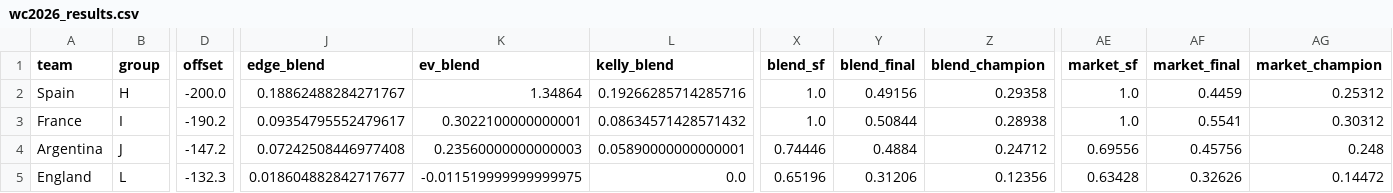
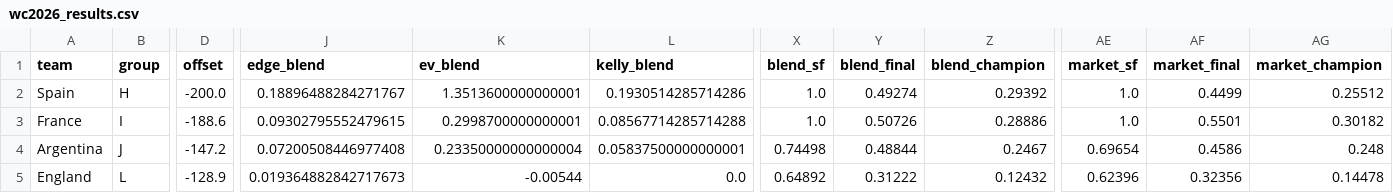
Before and after one commit to WildCamelHyperMedia/wc2026-model, a CSV file: wc2026_results.csv, drawn as a sheet; only a part is shown, gaps mark what is left out; the diff covers the shown part only; the diff names each change by its address in the sheet, - before the commit and + after, or states it on an @@ line.

```diff
--- a/wc2026_results.csv
+++ b/wc2026_results.csv
-J2 (edge_blend): 0.18862488284271767
+J2 (edge_blend): 0.18896488284271767
-K2 (ev_blend): 1.34864
+K2 (ev_blend): 1.3513600000000001
-L2 (kelly_blend): 0.19266285714285716
+L2 (kelly_blend): 0.1930514285714286
-Y2 (blend_final): 0.49156
+Y2 (blend_final): 0.49274
-Z2 (blend_champion): 0.29358
+Z2 (blend_champion): 0.29392
-AF2 (market_final): 0.4459
+AF2 (market_final): 0.4499
-AG2 (market_champion): 0.25312
+AG2 (market_champion): 0.25512
-D3 (offset): -190.2
+D3 (offset): -188.6
-J3 (edge_blend): 0.09354795552479617
+J3 (edge_blend): 0.09302795552479615
-K3 (ev_blend): 0.3022100000000001
+K3 (ev_blend): 0.2998700000000001
-L3 (kelly_blend): 0.08634571428571432
+L3 (kelly_blend): 0.08567714285714288
-Y3 (blend_final): 0.50844
+Y3 (blend_final): 0.50726
-Z3 (blend_champion): 0.28938
+Z3 (blend_champion): 0.28886
-AF3 (market_final): 0.5541
+AF3 (market_final): 0.5501
-AG3 (market_champion): 0.30312
+AG3 (market_champion): 0.30182
-J4 (edge_blend): 0.07242508446977408
+J4 (edge_blend): 0.07200508446977408
-K4 (ev_blend): 0.23560000000000003
+K4 (ev_blend): 0.23350000000000004
-L4 (kelly_blend): 0.05890000000000001
+L4 (kelly_blend): 0.05837500000000001
-X4 (blend_sf): 0.74446
+X4 (blend_sf): 0.74498
-Y4 (blend_final): 0.4884
+Y4 (blend_final): 0.48844
-Z4 (blend_champion): 0.24712
+Z4 (blend_champion): 0.2467
-AE4 (market_sf): 0.69556
+AE4 (market_sf): 0.69654
-AF4 (market_final): 0.45756
+AF4 (market_final): 0.4586
-D5 (offset): -132.3
+D5 (offset): -128.9
-J5 (edge_blend): 0.018604882842717677
+J5 (edge_blend): 0.019364882842717673
-K5 (ev_blend): -0.011519999999999975
+K5 (ev_blend): -0.00544
-X5 (blend_sf): 0.65196
+X5 (blend_sf): 0.64892
-Y5 (blend_final): 0.31206
+Y5 (blend_final): 0.31222
-Z5 (blend_champion): 0.12356
+Z5 (blend_champion): 0.12432
-AE5 (market_sf): 0.63428
+AE5 (market_sf): 0.62396
-AF5 (market_final): 0.32626
+AF5 (market_final): 0.32356
-AG5 (market_champion): 0.14472
+AG5 (market_champion): 0.14478
```
Also changed, not shown: 19 edited cells elsewhere in this file, wc2026_matches.csv, 7 other files.
